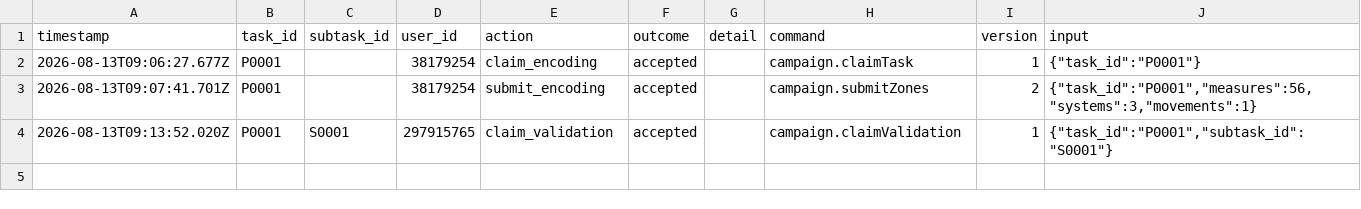
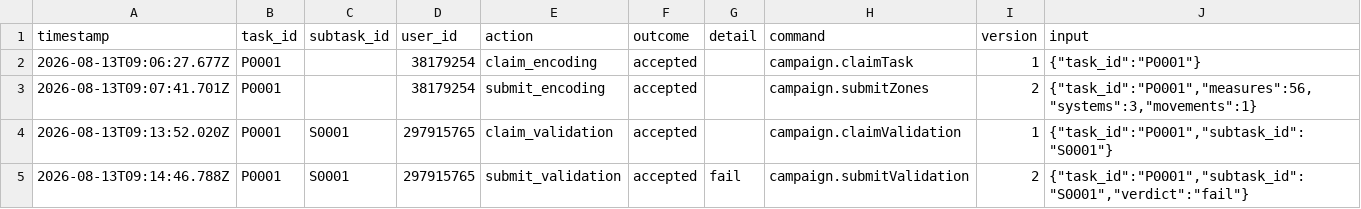
Before and after one commit to ohwjd/test1234, a CSV file: tracking/history.csv, drawn as a sheet; the diff names each change by its address in the sheet, - before the commit and + after, or states it on an @@ line.

```diff
--- a/tracking/history.csv
+++ b/tracking/history.csv
+row 5: 2026-08-13T09:14:46.788Z | P0001 | S0001 | 297915765 | submit_validation | accepted | fail | campaign.submitValidation | 2 | {"task_id":"P0001","subtask_id":"S0001","verdict":"fail"}
```
Also changed, not shown: tracking/state.csv, 2 other files.
